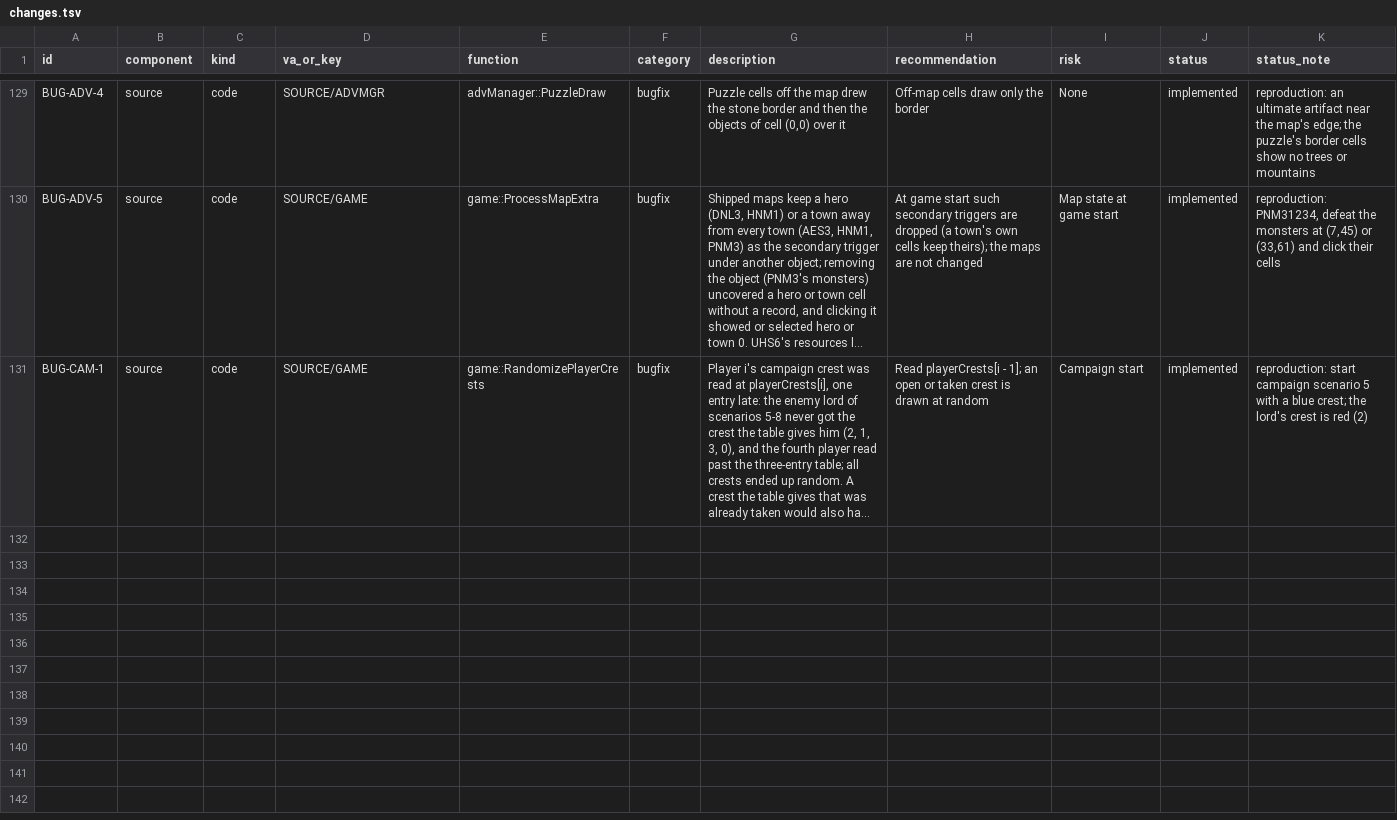
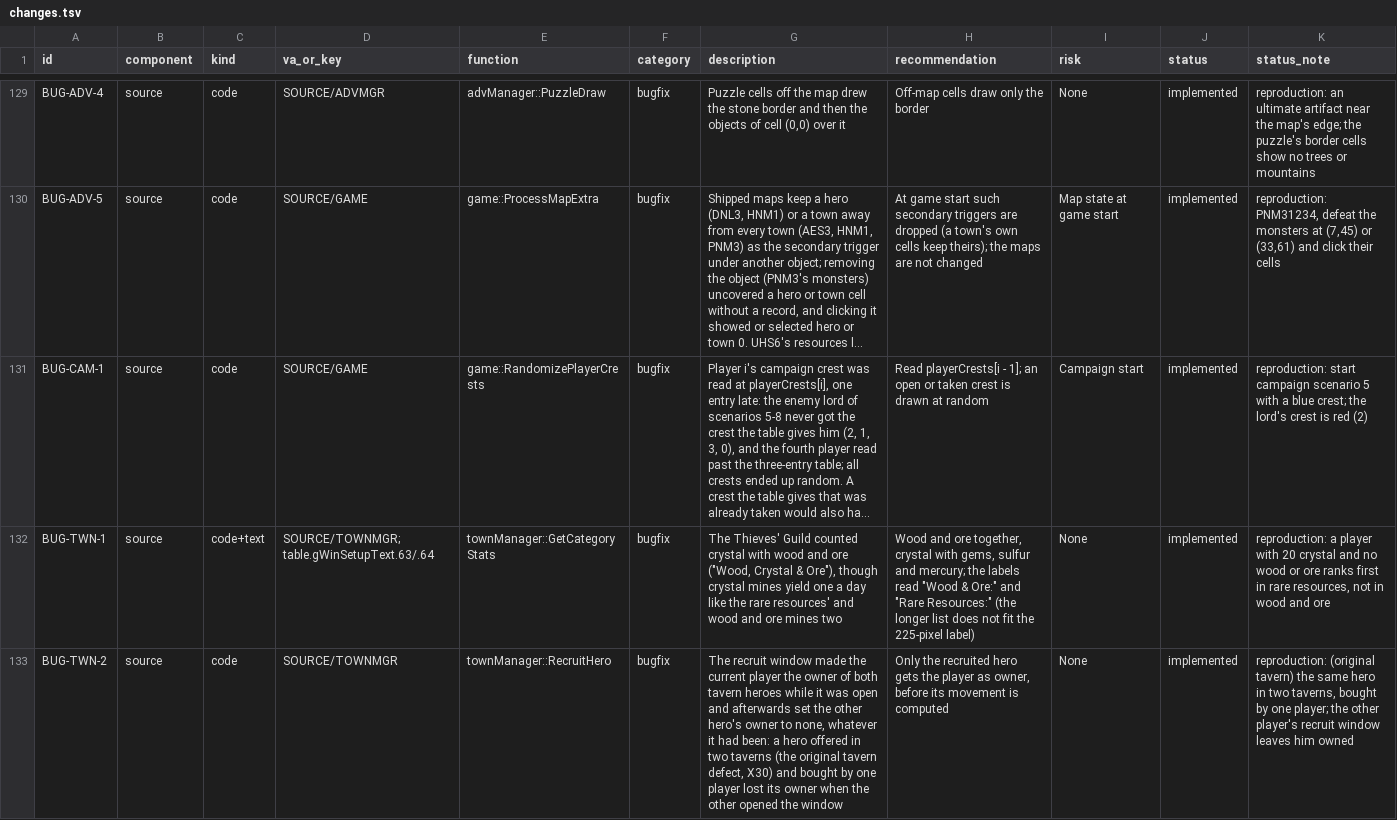
Before and after one commit to sushi-shi/homm1-decomp, a TSV file: docs/te/changes.tsv, drawn as a sheet; only a part is shown, gaps mark what is left out; long unchanged cells end in …; the diff names each change by its address in the sheet, - before the commit and + after, or states it on an @@ line.

```diff
--- a/docs/te/changes.tsv
+++ b/docs/te/changes.tsv
+row 132: BUG-TWN-1 | source | code+text | SOURCE/TOWNMGR; table.gWinSetupText.63/.64 | townManager::GetCategoryStats | bugfix | The Thieves' Guild counted crystal with wood and ore ("Wood, Crystal & Ore"), though crystal mines yield one a day like the rare resources' and wood and ore mines two | Wood and ore together, crystal with gems, sulfur and mercury; the labels read "Wood & Ore:" and "Rare Resources:" (the longer list does not fit the 225-pixel label) | None | implemented | reproduction: a player with 20 crystal and no wood or ore ranks first in rare resources, not in wood and ore
+row 133: BUG-TWN-2 | source | code | SOURCE/TOWNMGR | townManager::RecruitHero | bugfix | The recruit window made the current player the owner of both tavern heroes while it was open and afterwards set the other hero's owner to none, whatever it had been: a hero offered in two taverns (the original tavern defect, X30) and bought by one player lost its owner when the other opened the window | Only the recruited hero gets the player as owner, before its movement is computed | None | implemented | reproduction: (original tavern) the same hero in two taverns, bought by one player; the other player's recruit window leaves him owned
```
Also changed, not shown: 5 other files.
